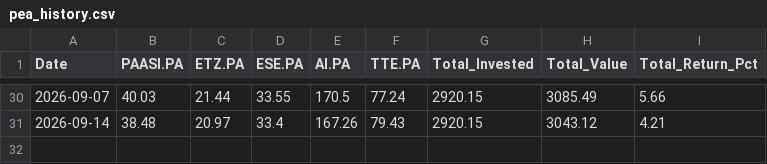
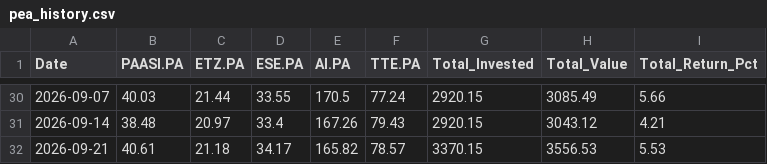
Before and after one commit to DonSanchitoo/pea_tracker, a CSV file: pea_history.csv, drawn as a sheet; only a part is shown, gaps mark what is left out; the diff names each change by its address in the sheet, - before the commit and + after, or states it on an @@ line.

```diff
--- a/pea_history.csv
+++ b/pea_history.csv
+row 32: 2026-09-21 | 40.61 | 21.18 | 34.17 | 165.82 | 78.57 | 3370.15 | 3556.53 | 5.53
```
Also changed, not shown: 2 other files.
